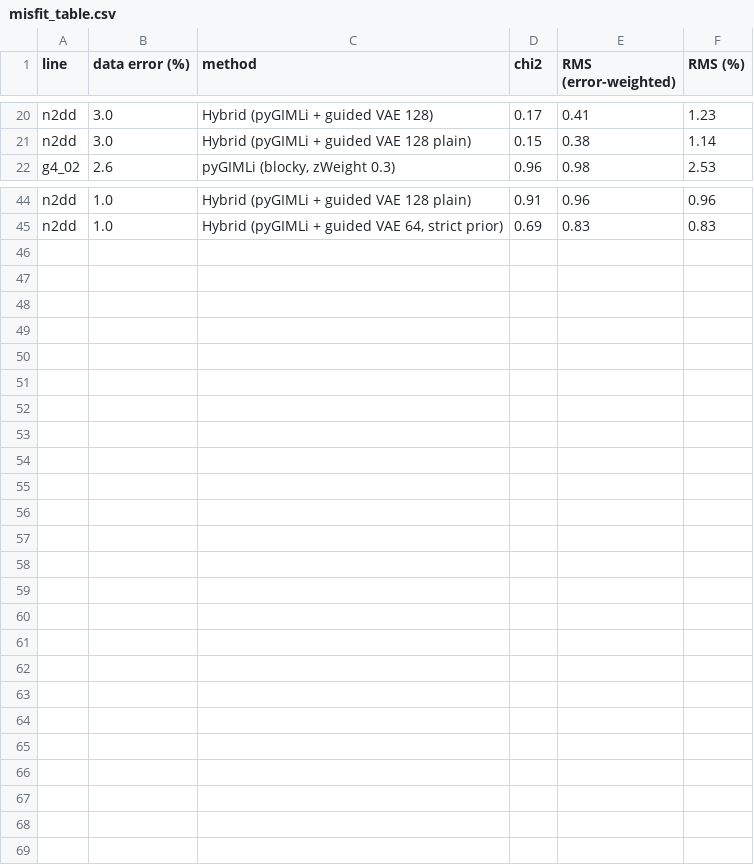
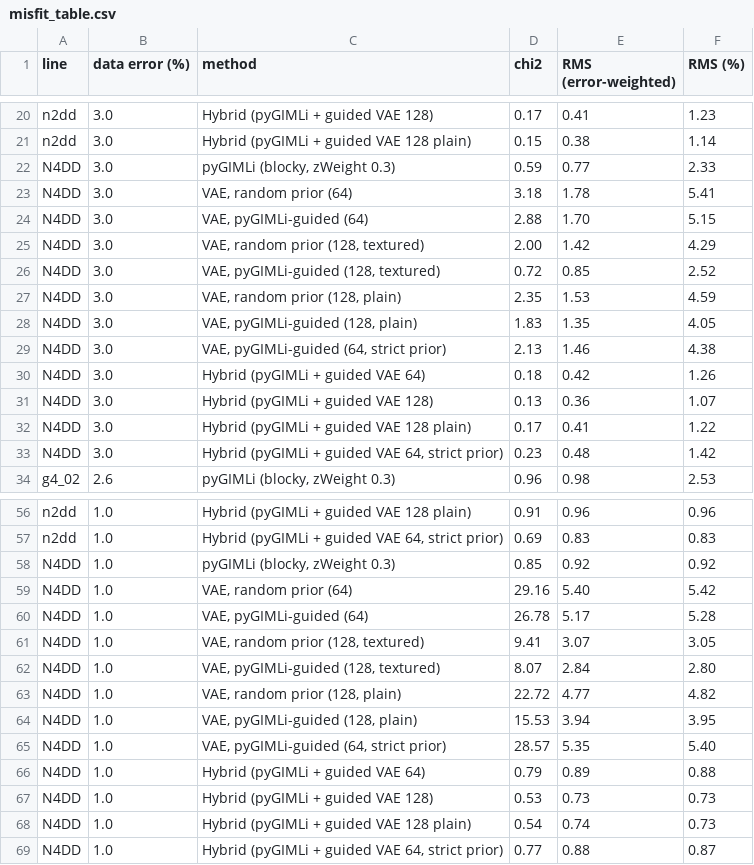
Before and after one commit to mariosgeo/ert-learned-priors, a CSV file: outputs/real_data/misfit_table.csv, drawn as a sheet; only a part is shown, gaps mark what is left out.

```diff
--- a/outputs/real_data/misfit_table.csv
+++ b/outputs/real_data/misfit_table.csv
@@ -21,2 +21,14 @@ n2dd,3.0,"Hybrid (pyGIMLi + guided VAE 128)",0.17,0.41,1.23
 n2dd,3.0,"Hybrid (pyGIMLi + guided VAE 128 plain)",0.15,0.38,1.14
+N4DD,3.0,"pyGIMLi (blocky, zWeight 0.3)",0.59,0.77,2.33
+N4DD,3.0,"VAE, random prior (64)",3.18,1.78,5.41
+N4DD,3.0,"VAE, pyGIMLi-guided (64)",2.88,1.70,5.15
+N4DD,3.0,"VAE, random prior (128, textured)",2.00,1.42,4.29
+N4DD,3.0,"VAE, pyGIMLi-guided (128, textured)",0.72,0.85,2.52
+N4DD,3.0,"VAE, random prior (128, plain)",2.35,1.53,4.59
+N4DD,3.0,"VAE, pyGIMLi-guided (128, plain)",1.83,1.35,4.05
+N4DD,3.0,"VAE, pyGIMLi-guided (64, strict prior)",2.13,1.46,4.38
+N4DD,3.0,"Hybrid (pyGIMLi + guided VAE 64)",0.18,0.42,1.26
+N4DD,3.0,"Hybrid (pyGIMLi + guided VAE 128)",0.13,0.36,1.07
+N4DD,3.0,"Hybrid (pyGIMLi + guided VAE 128 plain)",0.17,0.41,1.22
+N4DD,3.0,"Hybrid (pyGIMLi + guided VAE 64, strict prior)",0.23,0.48,1.42
 g4_02,2.6,"pyGIMLi (blocky, zWeight 0.3)",0.96,0.98,2.53
@@ -45 +57,13 @@ n2dd,1.0,"Hybrid (pyGIMLi + guided VAE 128 plain)",0.91,0.96,0.96
 n2dd,1.0,"Hybrid (pyGIMLi + guided VAE 64, strict prior)",0.69,0.83,0.83
+N4DD,1.0,"pyGIMLi (blocky, zWeight 0.3)",0.85,0.92,0.92
+N4DD,1.0,"VAE, random prior (64)",29.16,5.40,5.42
+N4DD,1.0,"VAE, pyGIMLi-guided (64)",26.78,5.17,5.28
+N4DD,1.0,"VAE, random prior (128, textured)",9.41,3.07,3.05
+N4DD,1.0,"VAE, pyGIMLi-guided (128, textured)",8.07,2.84,2.80
+N4DD,1.0,"VAE, random prior (128, plain)",22.72,4.77,4.82
+N4DD,1.0,"VAE, pyGIMLi-guided (128, plain)",15.53,3.94,3.95
+N4DD,1.0,"VAE, pyGIMLi-guided (64, strict prior)",28.57,5.35,5.40
+N4DD,1.0,"Hybrid (pyGIMLi + guided VAE 64)",0.79,0.89,0.88
+N4DD,1.0,"Hybrid (pyGIMLi + guided VAE 128)",0.53,0.73,0.73
+N4DD,1.0,"Hybrid (pyGIMLi + guided VAE 128 plain)",0.54,0.74,0.73
+N4DD,1.0,"Hybrid (pyGIMLi + guided VAE 64, strict prior)",0.77,0.88,0.87
```
Also changed, not shown: 25 other files.
